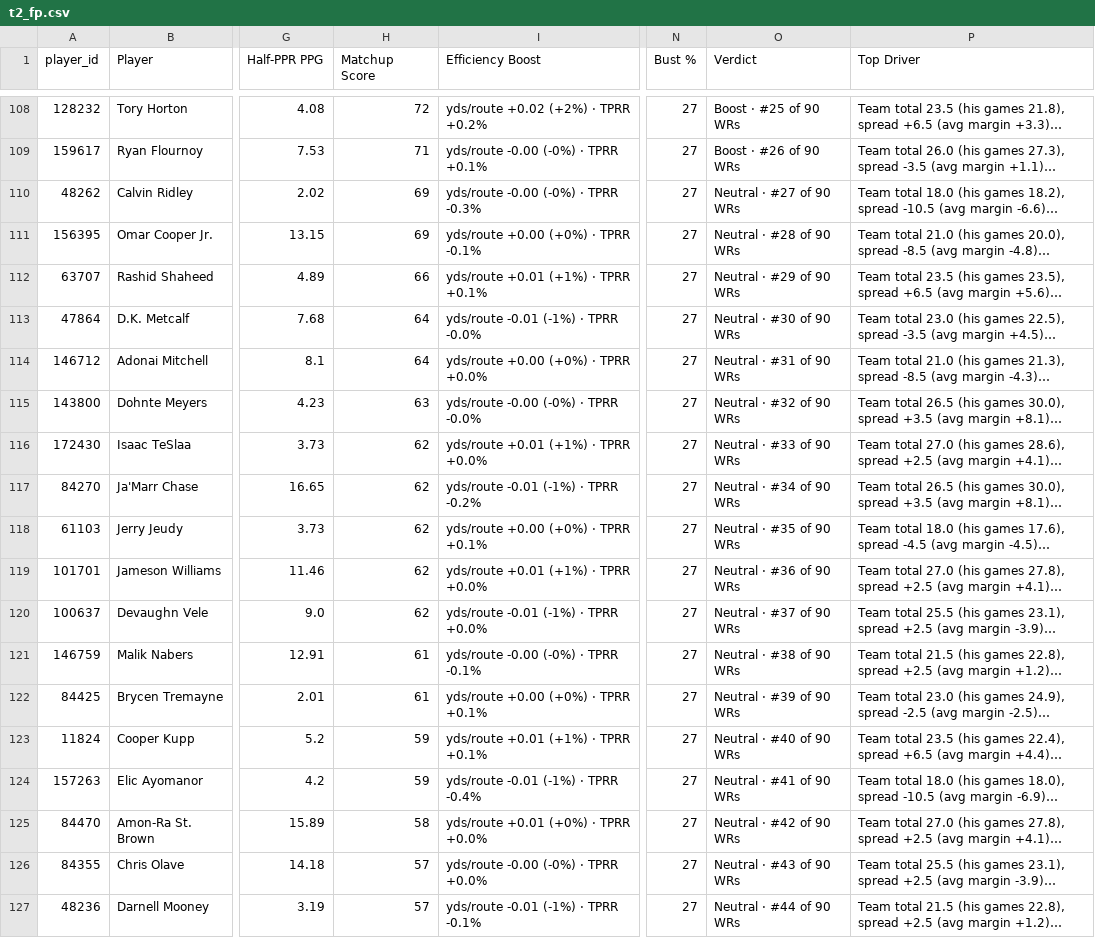
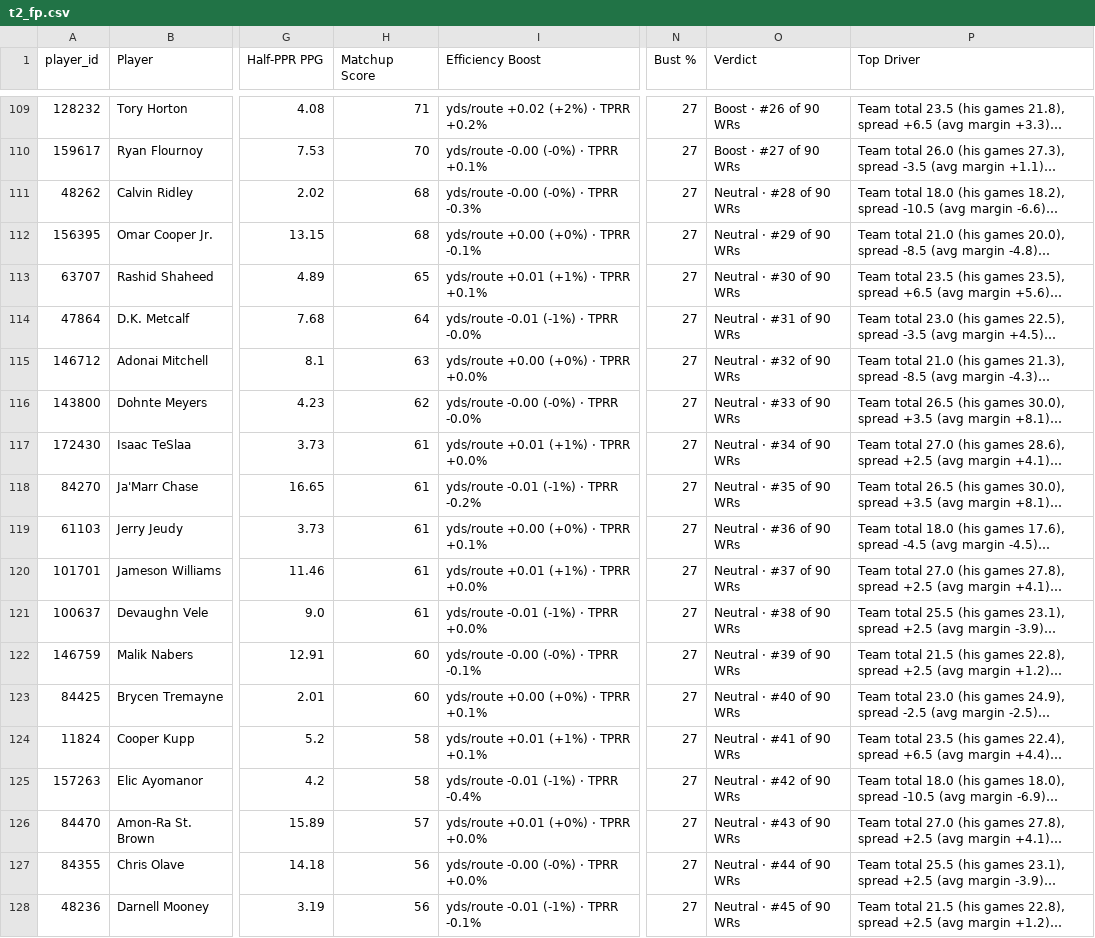
Before and after one commit to dhanani1/dwain-coverage-data, a CSV file: t2_fp.csv, drawn as a sheet; only a part is shown, gaps mark what is left out; long unchanged cells end in …; addresses are those after the commit; the diff covers the shown part only; the diff names each change by its address in the sheet, - before the commit and + after, or states it on an @@ line.

```diff
--- a/t2_fp.csv
+++ b/t2_fp.csv
-H109 (Matchup Score): 72
+H109 (Matchup Score): 71
-O109 (Verdict): Boost · #25 of 90 WRs
+O109 (Verdict): Boost · #26 of 90 WRs
-H110 (Matchup Score): 71
+H110 (Matchup Score): 70
-O110 (Verdict): Boost · #26 of 90 WRs
+O110 (Verdict): Boost · #27 of 90 WRs
-H111:H112 (Matchup Score): 69
+H111:H112 (Matchup Score): 68
-O111 (Verdict): Neutral · #27 of 90 WRs
+O111 (Verdict): Neutral · #28 of 90 WRs
-O112 (Verdict): Neutral · #28 of 90 WRs
+O112 (Verdict): Neutral · #29 of 90 WRs
-H113 (Matchup Score): 66
+H113 (Matchup Score): 65
-O113 (Verdict): Neutral · #29 of 90 WRs
+O113 (Verdict): Neutral · #30 of 90 WRs
-O114 (Verdict): Neutral · #30 of 90 WRs
+O114 (Verdict): Neutral · #31 of 90 WRs
-H115 (Matchup Score): 64
+H115 (Matchup Score): 63
-O115 (Verdict): Neutral · #31 of 90 WRs
+O115 (Verdict): Neutral · #32 of 90 WRs
-H116 (Matchup Score): 63
+H116 (Matchup Score): 62
-O116 (Verdict): Neutral · #32 of 90 WRs
+O116 (Verdict): Neutral · #33 of 90 WRs
-H117:H121 (Matchup Score): 62
+H117:H121 (Matchup Score): 61
-O117 (Verdict): Neutral · #33 of 90 WRs
+O117 (Verdict): Neutral · #34 of 90 WRs
-O118 (Verdict): Neutral · #34 of 90 WRs
+O118 (Verdict): Neutral · #35 of 90 WRs
-O119 (Verdict): Neutral · #35 of 90 WRs
+O119 (Verdict): Neutral · #36 of 90 WRs
-O120 (Verdict): Neutral · #36 of 90 WRs
+O120 (Verdict): Neutral · #37 of 90 WRs
-O121 (Verdict): Neutral · #37 of 90 WRs
+O121 (Verdict): Neutral · #38 of 90 WRs
-H122:H123 (Matchup Score): 61
+H122:H123 (Matchup Score): 60
-O122 (Verdict): Neutral · #38 of 90 WRs
+O122 (Verdict): Neutral · #39 of 90 WRs
-O123 (Verdict): Neutral · #39 of 90 WRs
+O123 (Verdict): Neutral · #40 of 90 WRs
-H124:H125 (Matchup Score): 59
+H124:H125 (Matchup Score): 58
-O124 (Verdict): Neutral · #40 of 90 WRs
+O124 (Verdict): Neutral · #41 of 90 WRs
-O125 (Verdict): Neutral · #41 of 90 WRs
+O125 (Verdict): Neutral · #42 of 90 WRs
-H126 (Matchup Score): 58
+H126 (Matchup Score): 57
-O126 (Verdict): Neutral · #42 of 90 WRs
+O126 (Verdict): Neutral · #43 of 90 WRs
-H127:H128 (Matchup Score): 57
+H127:H128 (Matchup Score): 56
-O127 (Verdict): Neutral · #43 of 90 WRs
+O127 (Verdict): Neutral · #44 of 90 WRs
-O128 (Verdict): Neutral · #44 of 90 WRs
+O128 (Verdict): Neutral · #45 of 90 WRs
```
Also changed, not shown: 2 added rows, 2 removed rows and 93 edited cells elsewhere in this file, 1 other file.
